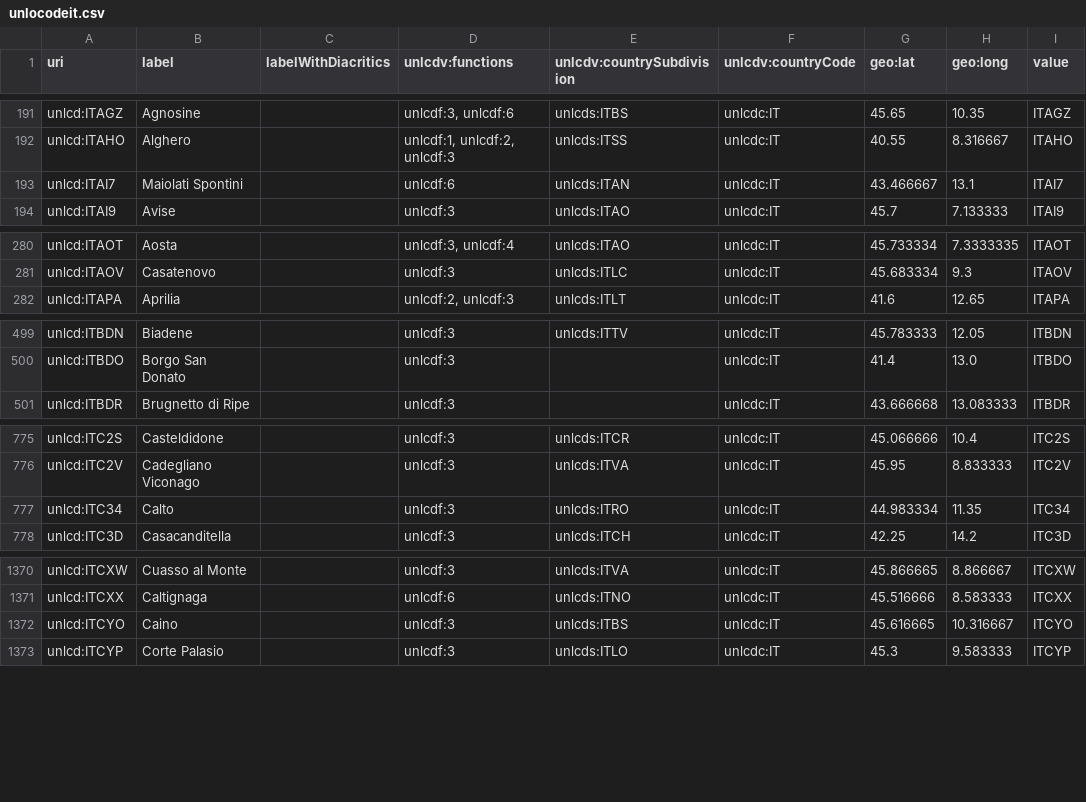
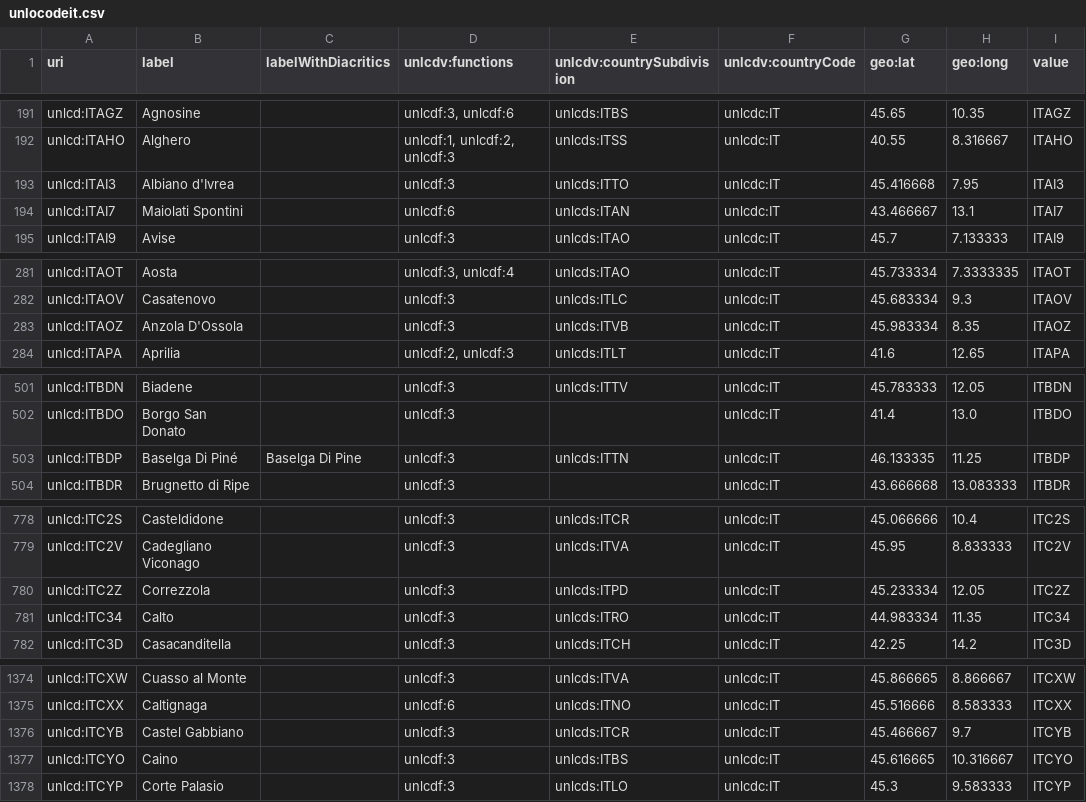
Before and after one commit to uncefact/vocabulary-outputs, a CSV file: _data/unlocodeit.csv, drawn as a sheet; only a part is shown, gaps mark what is left out; the diff covers the shown part only; the diff names each change by its address in the sheet, - before the commit and + after, or states it on an @@ line.

```diff
--- a/_data/unlocodeit.csv
+++ b/_data/unlocodeit.csv
+row 193: unlcd:ITAI3 | Albiano d'Ivrea |  | unlcdf:3 | unlcds:ITTO | unlcdc:IT | 45.416668 | 7.95 | ITAI3
+row 283: unlcd:ITAOZ | Anzola D'Ossola |  | unlcdf:3 | unlcds:ITVB | unlcdc:IT | 45.983334 | 8.35 | ITAOZ
+row 503: unlcd:ITBDP | Baselga Di Piné | Baselga Di Pine | unlcdf:3 | unlcds:ITTN | unlcdc:IT | 46.133335 | 11.25 | ITBDP
+row 780: unlcd:ITC2Z | Correzzola |  | unlcdf:3 | unlcds:ITPD | unlcdc:IT | 45.233334 | 12.05 | ITC2Z
+row 1376: unlcd:ITCYB | Castel Gabbiano |  | unlcdf:3 | unlcds:ITCR | unlcdc:IT | 45.466667 | 9.7 | ITCYB
```
Also changed, not shown: 15 added rows and 1 edited cell elsewhere in this file, _data/unlocodecz.csv, _data/unlocodede.csv, 46 other files.
